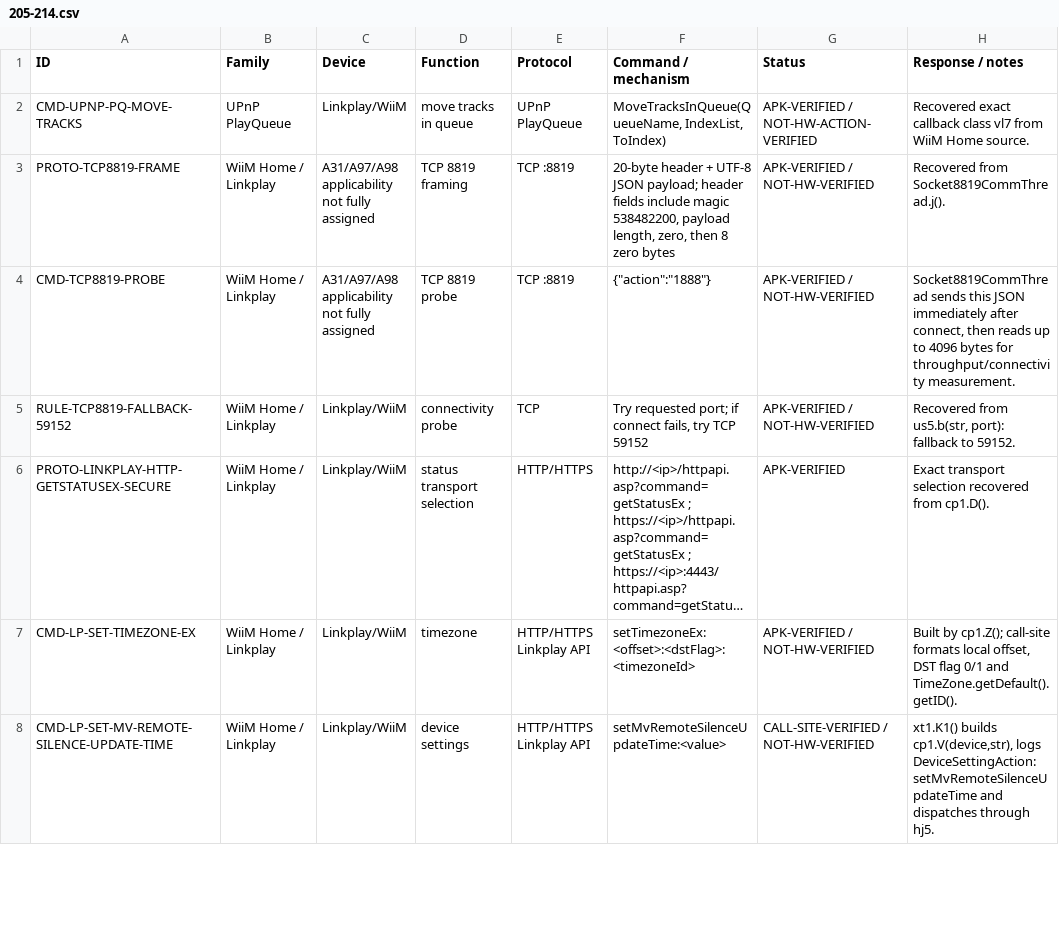
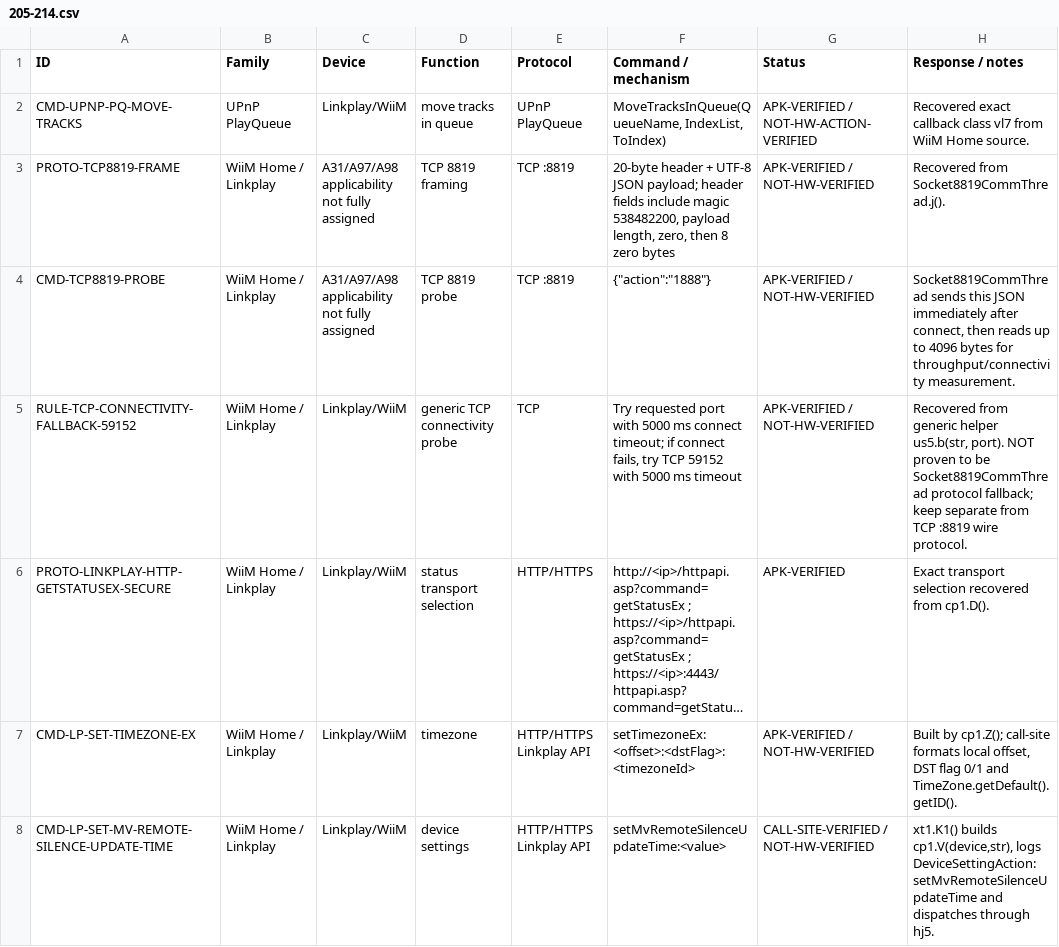
Before and after one commit to keshman74/airControl-Protocol-KB, a CSV file: registry/records/205-214.csv, drawn as a sheet; only a part is shown; long unchanged cells end in …; the diff names each change by its address in the sheet, - before the commit and + after, or states it on an @@ line.

```diff
--- a/registry/records/205-214.csv
+++ b/registry/records/205-214.csv
-A5 (ID): RULE-TCP8819-FALLBACK-59152
+A5 (ID): RULE-TCP-CONNECTIVITY-FALLBACK-59152
-D5 (Function): connectivity probe
+D5 (Function): generic TCP connectivity probe
-F5 (Command / mechanism): Try requested port; if connect fails, try TCP 59152
+F5 (Command / mechanism): Try requested port with 5000 ms connect timeout; if connect fails, try TCP 59152 with 5000 ms timeout
-H5 (Response / notes): Recovered from us5.b(str, port): fallback to 59152.
+H5 (Response / notes): Recovered from generic helper us5.b(str, port). NOT proven to be Socket8819CommThread protocol fallback; keep separate from TCP :8819 wire protocol.
```
Also changed, not shown: 5 other files.
